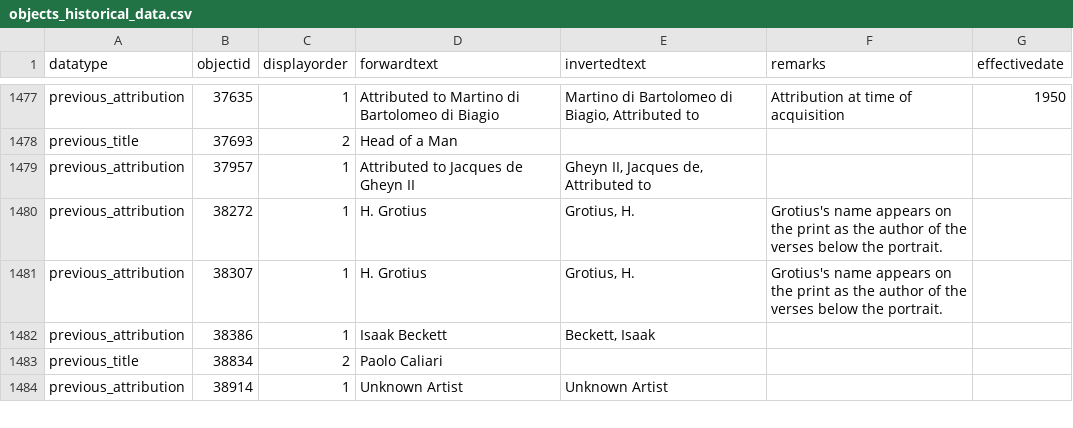
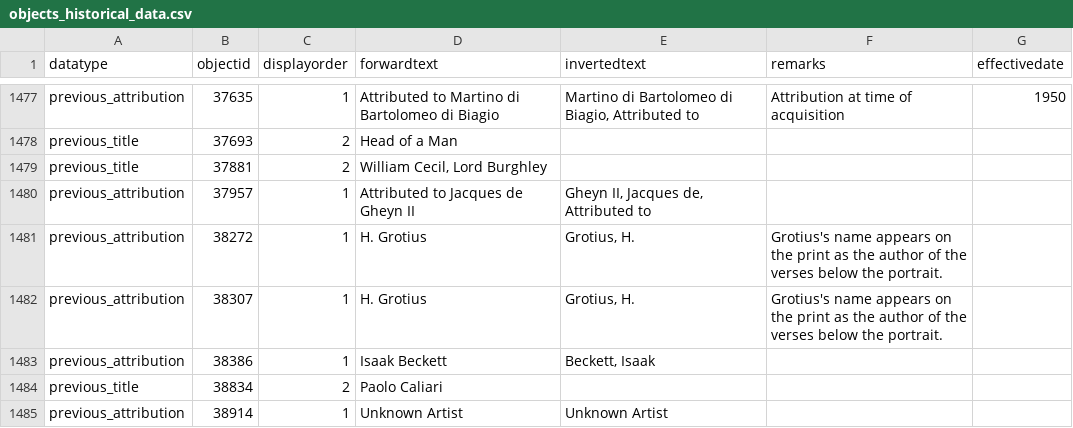
Before and after one commit to SOFTowaha/opendata, a CSV file: data/objects_historical_data.csv, drawn as a sheet; only a part is shown, gaps mark what is left out; the diff names each change by its address in the sheet, - before the commit and + after, or states it on an @@ line.

```diff
--- a/data/objects_historical_data.csv
+++ b/data/objects_historical_data.csv
+row 1479: previous_title | 37881 | 2 | William Cecil, Lord Burghley
```
Also changed, not shown: data/object_associations.csv, 1 other file.
